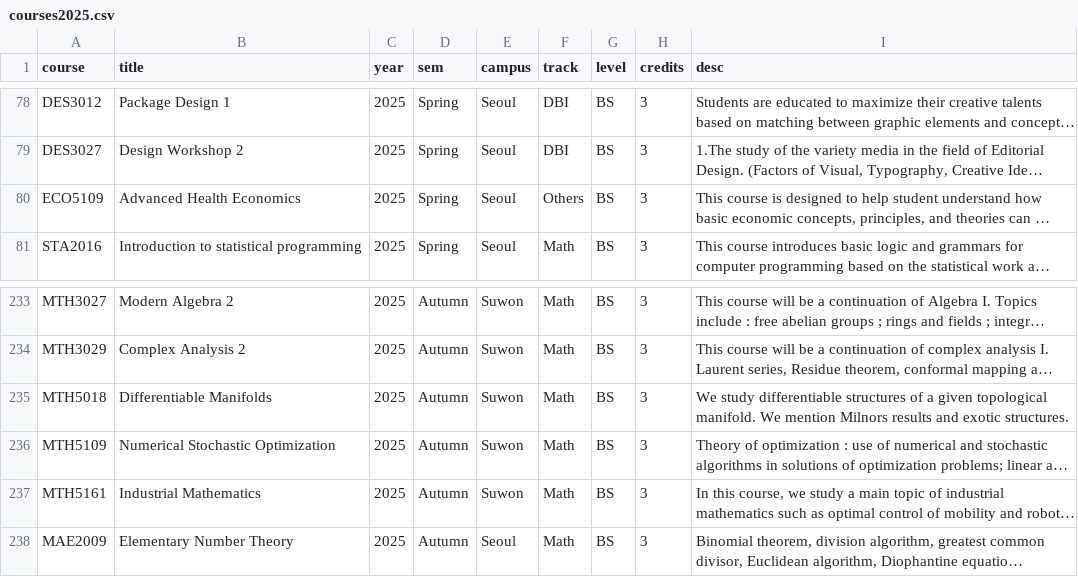
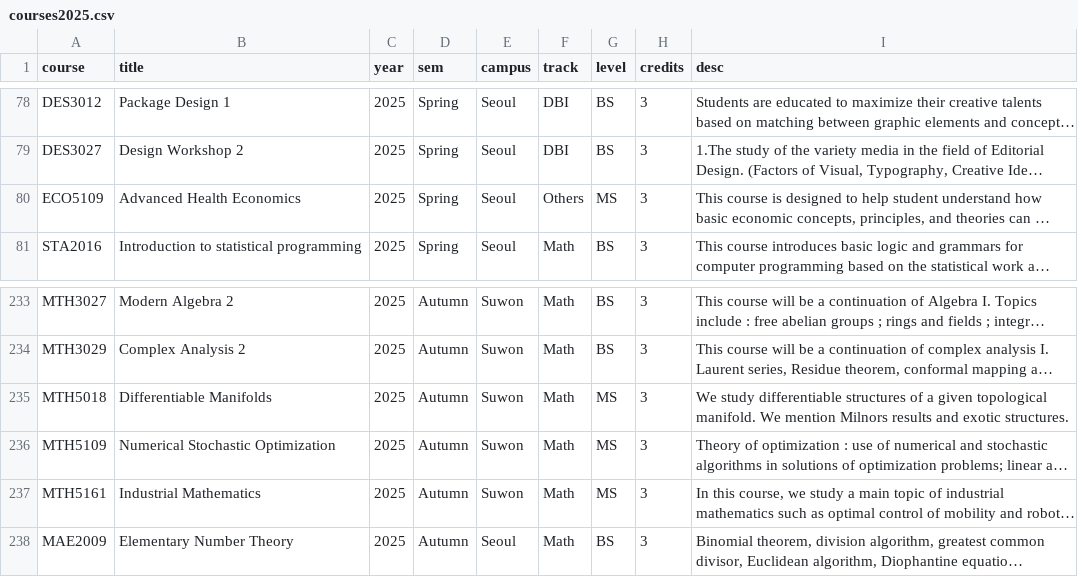
Before and after one commit to changkyuchoi/UiOIFI-SKKU, a CSV file: courses2025.csv, drawn as a sheet; only a part is shown, gaps mark what is left out; long unchanged cells end in …; the diff names each change by its address in the sheet, - before the commit and + after, or states it on an @@ line.

```diff
--- a/courses2025.csv
+++ b/courses2025.csv
-G80 (level): BS
+G80 (level): MS
-G235:G237 (level): BS
+G235:G237 (level): MS
```
Also changed, not shown: courses2025_cleaned.csv, 1 other file.
